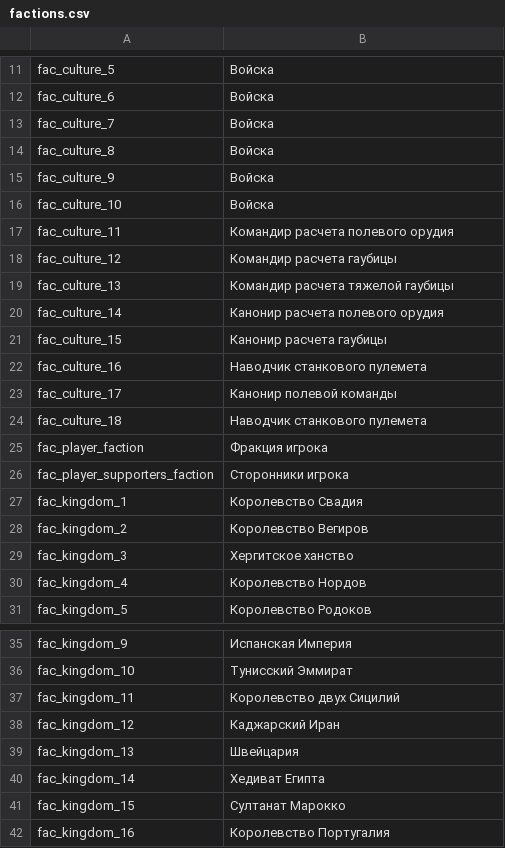
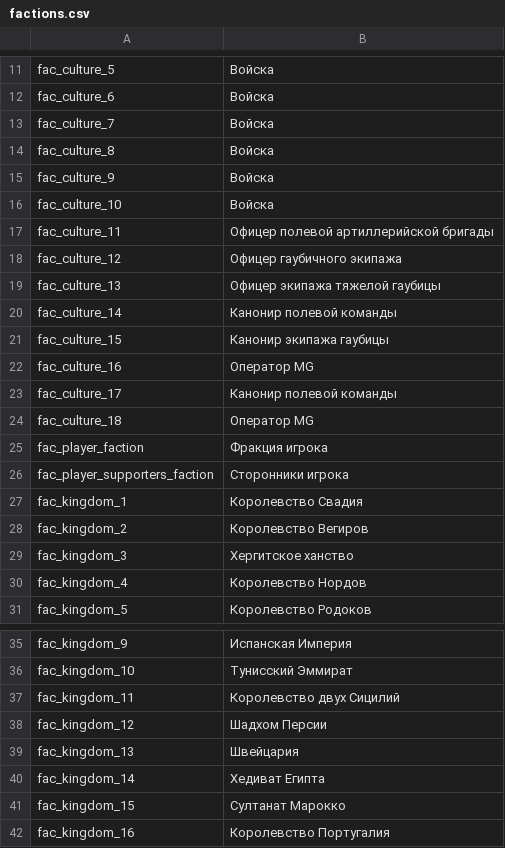
Before and after one commit to EldarFara/BetweenEmpires, a CSV file: languages/ru/factions.csv, drawn as a sheet; only a part is shown, gaps mark what is left out.

```diff
--- a/languages/ru/factions.csv
+++ b/languages/ru/factions.csv
@@ -16,10 +16,10 @@ fac_culture_9|Войска
 fac_culture_10|Войска
-fac_culture_11|Командир расчета полевого орудия
-fac_culture_12|Командир расчета гаубицы
-fac_culture_13|Командир расчета тяжелой гаубицы
-fac_culture_14|Канонир расчета полевого орудия
-fac_culture_15|Канонир расчета гаубицы
-fac_culture_16|Наводчик станкового пулемета
+fac_culture_11|Офицер полевой артиллерийской бригады
+fac_culture_12|Офицер гаубичного экипажа
+fac_culture_13|Офицер экипажа тяжелой гаубицы
+fac_culture_14|Канонир полевой команды
+fac_culture_15|Канонир экипажа гаубицы
+fac_culture_16|Оператор MG
 fac_culture_17|Канонир полевой команды
-fac_culture_18|Наводчик станкового пулемета
+fac_culture_18|Оператор MG
 fac_player_faction|Фракция игрока
@@ -37,3 +37,3 @@ fac_kingdom_10|Тунисский Эммират
 fac_kingdom_11|Королевство двух Сицилий
-fac_kingdom_12|Каджарский Иран
+fac_kingdom_12|Шадхом Персии
 fac_kingdom_13|Швейцария
```
Also changed, not shown: 1 other file.
